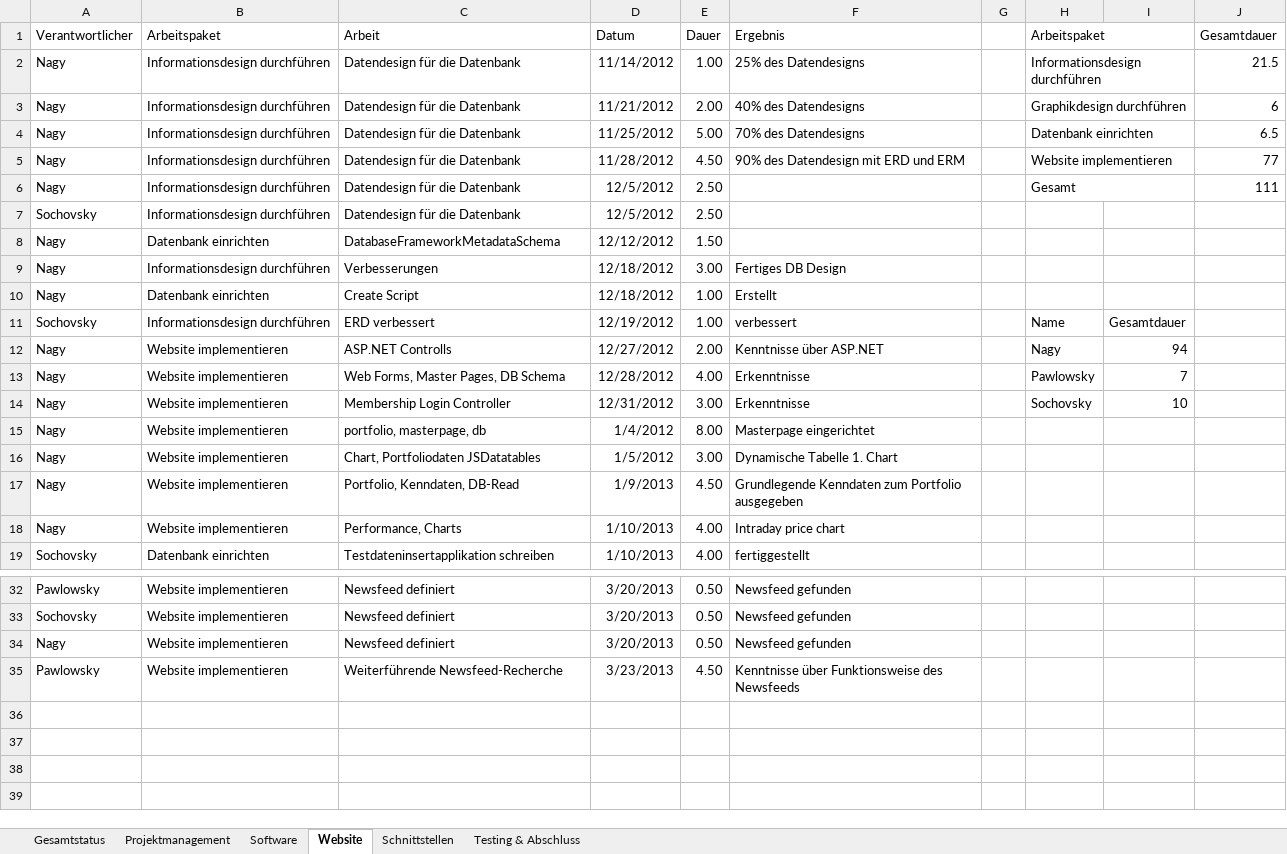
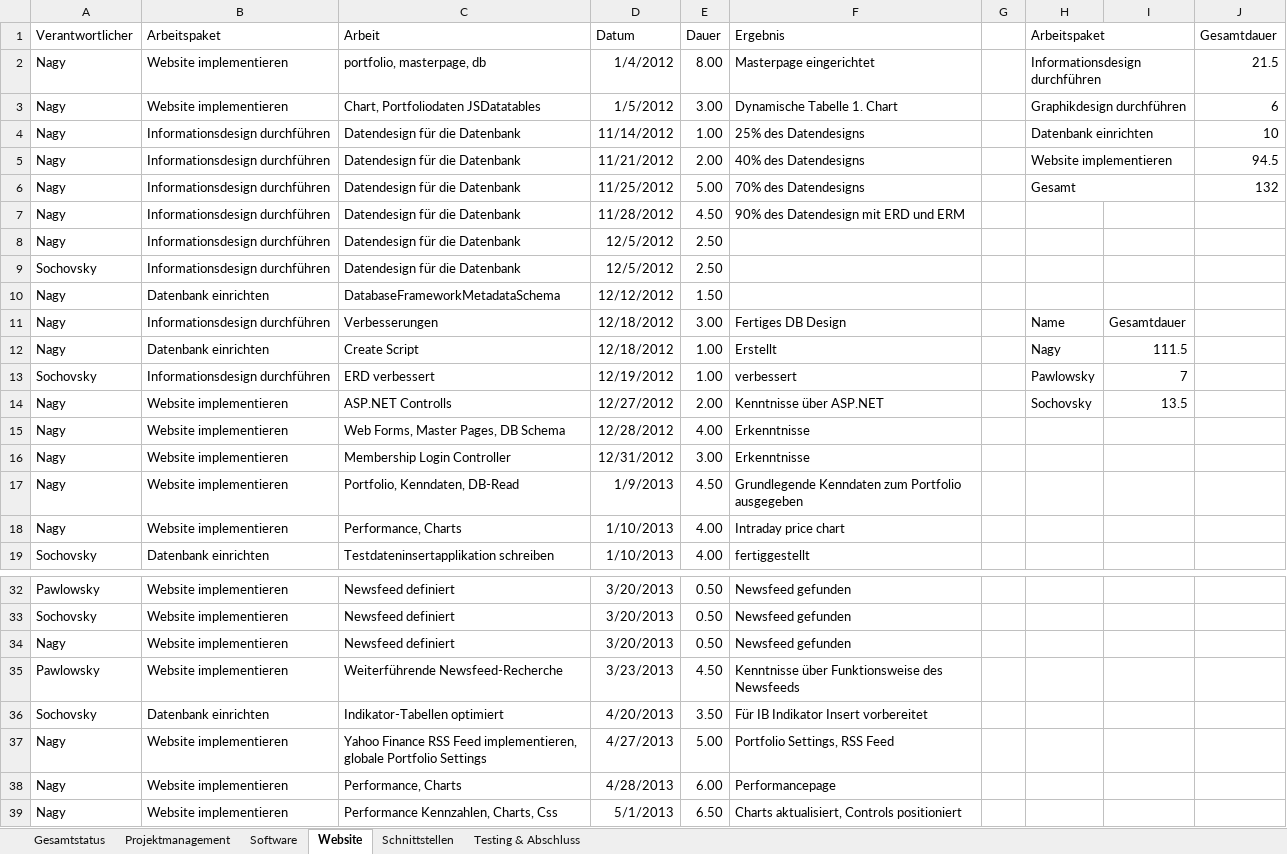
Before and after one commit to gabpaw987/Aquila, an Excel workbook: Dokumentation/Aquila_Zeitaufzeichnung.xlsx, sheet Website, drawn as a sheet; only a part is shown, gaps mark what is left out; values as stored, in another font and other column widths than the file's, no borders; removed rows and columns are numbered as before the commit, all else as after; the diff names each change by its address in the sheet, - before the commit and + after, or states it on an @@ line.

```diff
--- a/Dokumentation/Aquila_Zeitaufzeichnung.xlsx (sheet Website)
+++ b/Dokumentation/Aquila_Zeitaufzeichnung.xlsx (sheet Website)
+row 2: Nagy | Website implementieren | portfolio, masterpage, db | 1/4/2012 | 8.00 | Masterpage eingerichtet |  | Informationsdesign durchführen |  | 21.5
+row 3: Nagy | Website implementieren | Chart, Portfoliodaten JSDatatables | 1/5/2012 | 3.00 | Dynamische Tabelle 1. Chart |  | Graphikdesign durchführen |  | 6
-H4 (Arbeitspaket): Informationsdesign durchführen
+H4 (Arbeitspaket): Datenbank einrichten
-J4 (Gesamtdauer): 21.5
+J4 (Gesamtdauer): 10
-H5 (Arbeitspaket): Graphikdesign durchführen
+H5 (Arbeitspaket): Website implementieren
-J5 (Gesamtdauer): 6
+J5 (Gesamtdauer): 94.5
-H6 (Arbeitspaket): Datenbank einrichten
+H6 (Arbeitspaket): Gesamt
-J6 (Gesamtdauer): 6.5
+J6 (Gesamtdauer): 132
-H7 (Arbeitspaket): Website implementieren
+H7 (Arbeitspaket): (empty)
-H5:I5 merged
-J7 (Gesamtdauer): 77
+J7 (Gesamtdauer): (empty)
-H8 (Arbeitspaket): Gesamt
+H8 (Arbeitspaket): (empty)
-H6:I6 merged
-J8 (Gesamtdauer): 111
+J8 (Gesamtdauer): (empty)
-H11 (Arbeitspaket): (empty)
+H11 (Arbeitspaket): Name
-I11: (empty)
+I11: Gesamtdauer
-H12 (Arbeitspaket): (empty)
+H12 (Arbeitspaket): Nagy
-I12: (empty)
+I12: 111.5
-H13 (Arbeitspaket): Name
+H13 (Arbeitspaket): Pawlowsky
-I13: Gesamtdauer
+I13: 7
-H14 (Arbeitspaket): Nagy
+H14 (Arbeitspaket): Sochovsky
-I14: 94
+I14: 13.5
-H15 (Arbeitspaket): Pawlowsky
+H15 (Arbeitspaket): (empty)
-I15: 7
+I15: (empty)
-H16 (Arbeitspaket): Sochovsky
+H16 (Arbeitspaket): (empty)
-I16: 10
+I16: (empty)
-row 15: Nagy | Website implementieren | portfolio, masterpage, db | 1/4/2012 | 8.00 | Masterpage eingerichtet
-row 16: Nagy | Website implementieren | Chart, Portfoliodaten JSDatatables | 1/5/2012 | 3.00 | Dynamische Tabelle 1. Chart
+row 36: Sochovsky | Datenbank einrichten | Indikator-Tabellen optimiert | 4/20/2013 | 3.50 | Für IB Indikator Insert vorbereitet
+row 37: Nagy | Website implementieren | Yahoo Finance RSS Feed implementieren, globale Portfolio Settings | 4/27/2013 | 5.00 | Portfolio Settings, RSS Feed
+row 38: Nagy | Website implementieren | Performance, Charts | 4/28/2013 | 6.00 | Performancepage
+row 39: Nagy | Website implementieren | Performance Kennzahlen, Charts, Css | 5/1/2013 | 6.50 | Charts aktualisiert, Controls positioniert
```
Also changed, not shown: sheet Projektmanagement, sheet Testing & Abschluss, sheet Schnittstellen, sheet Software, sheet Gesamtstatus, charts or pictures, 1 other file.
